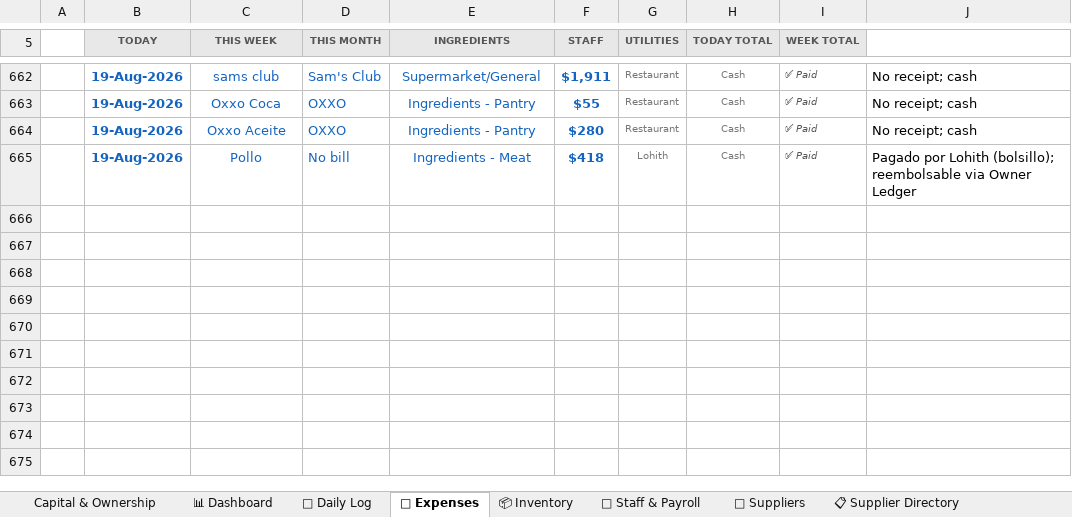
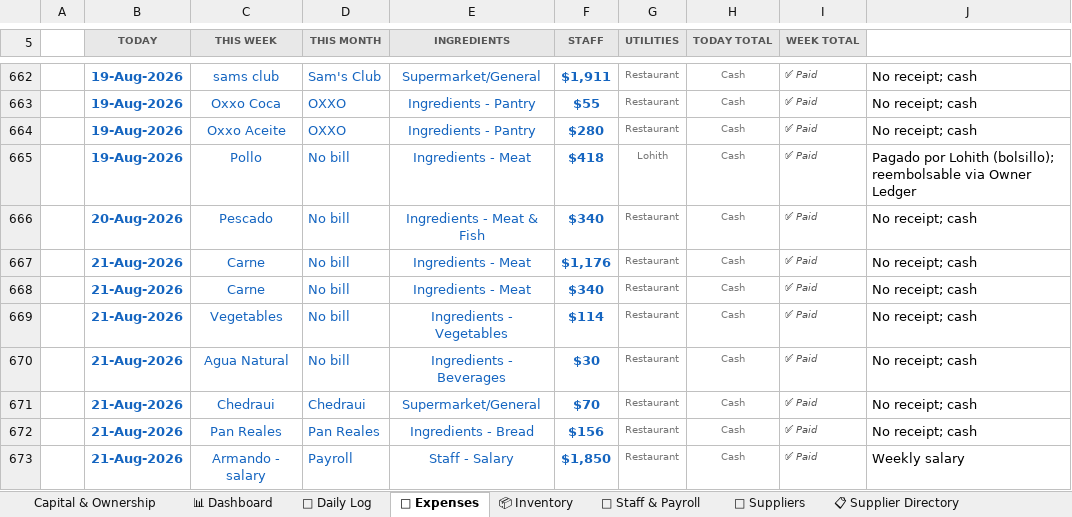
Before and after one commit to mirchimexico-coder/LOKA, an Excel workbook: LOKA_Restaurant_Manager.xlsx, sheet 💸 Expenses, drawn as a sheet; only a part is shown, gaps mark what is left out; values as stored, in another font and other column widths than the file's, no borders; conditional formats not drawn; the diff names each change by its address in the sheet, - before the commit and + after, or states it on an @@ line.

Commit message:
updated yesterday and todays details

```diff
--- a/LOKA_Restaurant_Manager.xlsx (sheet 💸 Expenses)
+++ b/LOKA_Restaurant_Manager.xlsx (sheet 💸 Expenses)
+row 666:  | 20-Aug-2026 | Pescado | No bill | Ingredients - Meat & Fish | $340 | Restaurant | Cash | ✅ Paid | No receipt; cash
+row 667:  | 21-Aug-2026 | Carne | No bill | Ingredients - Meat | $1,176 | Restaurant | Cash | ✅ Paid | No receipt; cash
+row 668:  | 21-Aug-2026 | Carne | No bill | Ingredients - Meat | $340 | Restaurant | Cash | ✅ Paid | No receipt; cash
+row 669:  | 21-Aug-2026 | Vegetables | No bill | Ingredients - Vegetables | $114 | Restaurant | Cash | ✅ Paid | No receipt; cash
+row 670:  | 21-Aug-2026 | Agua Natural | No bill | Ingredients - Beverages | $30 | Restaurant | Cash | ✅ Paid | No receipt; cash
+row 671:  | 21-Aug-2026 | Chedraui | Chedraui | Supermarket/General | $70 | Restaurant | Cash | ✅ Paid | No receipt; cash
+row 672:  | 21-Aug-2026 | Pan Reales | Pan Reales | Ingredients - Bread | $156 | Restaurant | Cash | ✅ Paid | No receipt; cash
+row 673:  | 21-Aug-2026 | Armando - salary | Payroll | Staff - Salary | $1,850 | Restaurant | Cash | ✅ Paid | Weekly salary
```
Also changed, not shown: sheet 📅 Daily Log, 6 other files.
